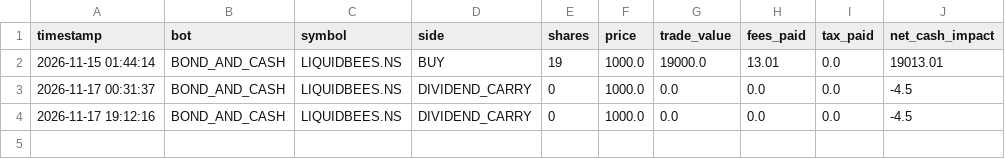
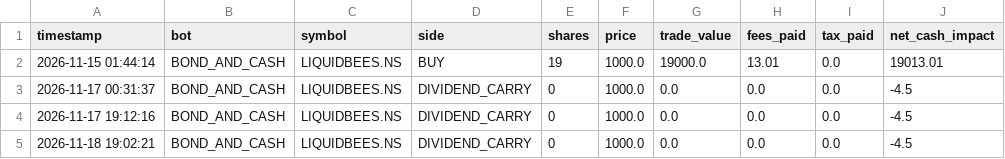
Before and after one commit to rain2002/trading_bot, a CSV file: trading_system/data/bond_cash_trades.csv, drawn as a sheet; the diff names each change by its address in the sheet, - before the commit and + after, or states it on an @@ line.

```diff
--- a/trading_system/data/bond_cash_trades.csv
+++ b/trading_system/data/bond_cash_trades.csv
+row 5: 2026-11-18 19:02:21 | BOND_AND_CASH | LIQUIDBEES.NS | DIVIDEND_CARRY | 0 | 1000.0 | 0.0 | 0.0 | 0.0 | -4.5
```
Also changed, not shown: trading_system/data/bond_cash_equity_log.csv, trading_system/data/etf_gold_equity_log.csv, 5 other files.
